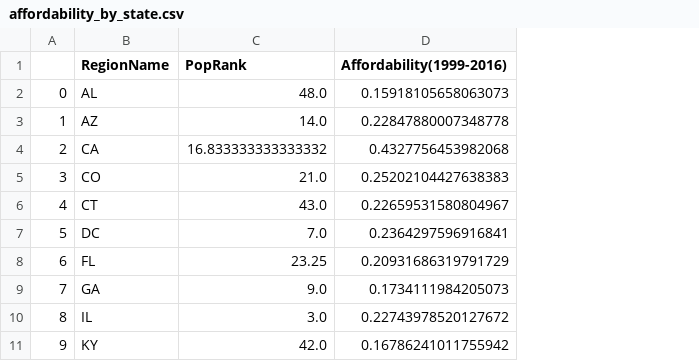
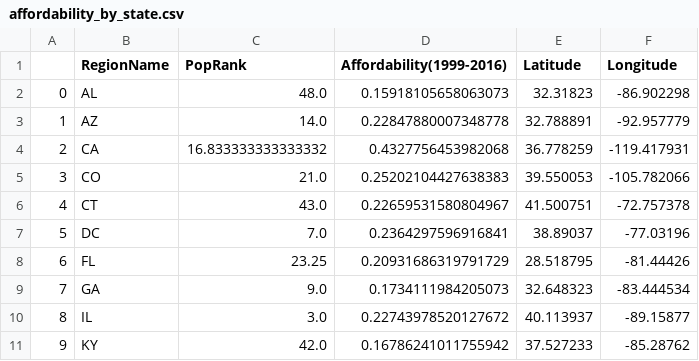
Before and after one commit to ubco-W2022T2-data301/project-group-therealgroup30, a CSV file: data/processed/affordability_by_state.csv, drawn as a sheet; only a part is shown; the diff names each change by its address in the sheet, - before the commit and + after, or states it on an @@ line.

```diff
--- a/data/processed/affordability_by_state.csv
+++ b/data/processed/affordability_by_state.csv
+column E (Latitude), rows 2-11: 32.31823 | 32.788891 | 36.778259 | 39.550053 | 41.500751 | 38.89037 | 28.518795 | 32.648323 | 40.113937 | 37.527233
+column F (Longitude), rows 2-11: -86.902298 | -92.957779 | -119.417931 | -105.782066 | -72.757378 | -77.03196 | -81.44426 | -83.444534 | -89.15877 | -85.28762
```
Also changed, not shown: 4 other files.
